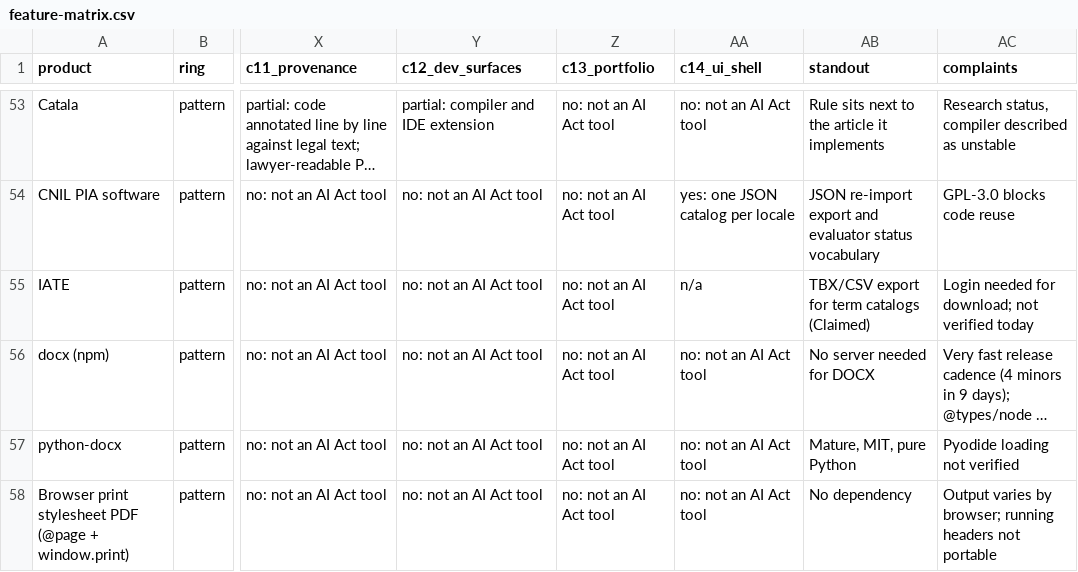
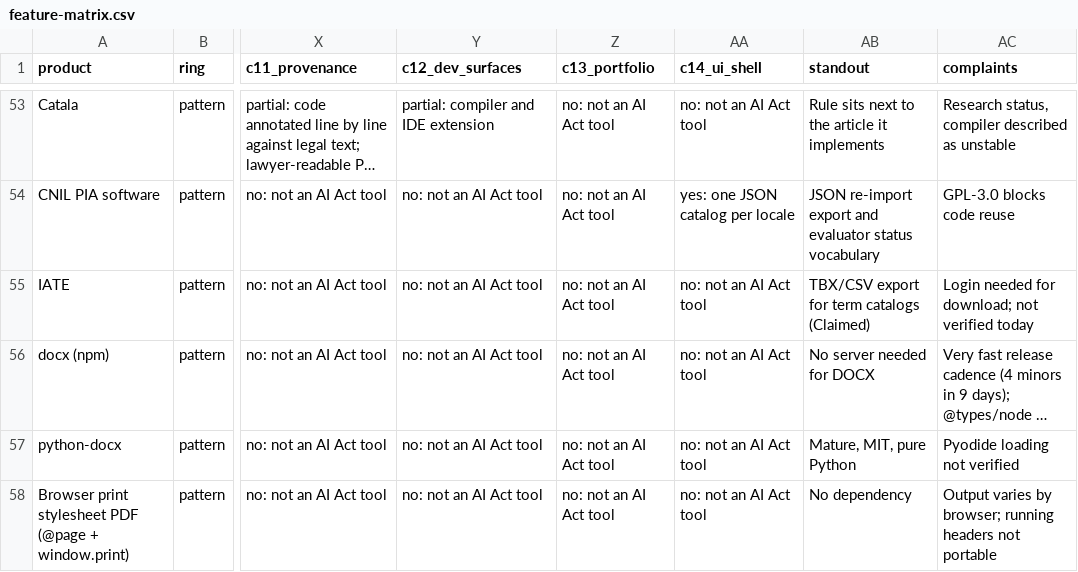
Before and after one commit to sebastianfoerste/eu-ai-act-classifier, a CSV file: docs/research/feature-matrix.csv, drawn as a sheet; only a part is shown, gaps mark what is left out; long unchanged cells end in …; the diff names each change by its address in the sheet, - before the commit and + after, or states it on an @@ line.

```diff
--- a/docs/research/feature-matrix.csv
+++ b/docs/research/feature-matrix.csv
-AA55 (c14_ui_shell): n/a
+AA55 (c14_ui_shell): no: not an AI Act tool
```
Also changed, not shown: 4 other files.
